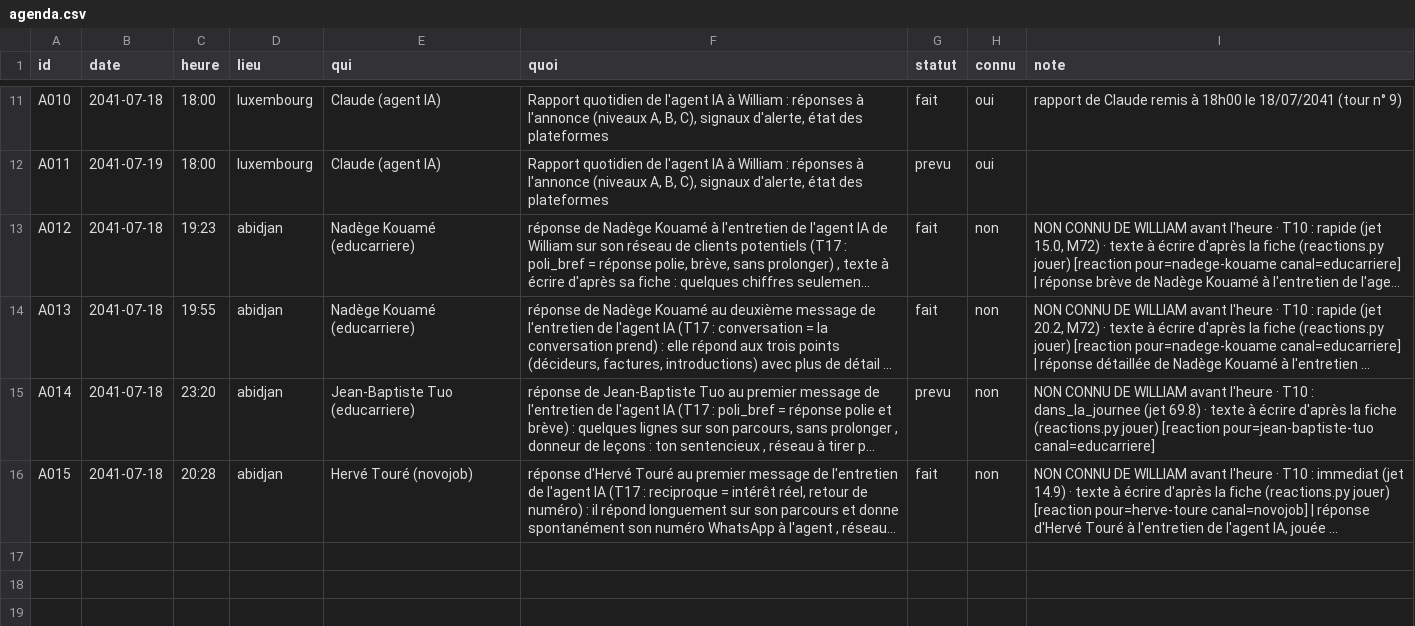
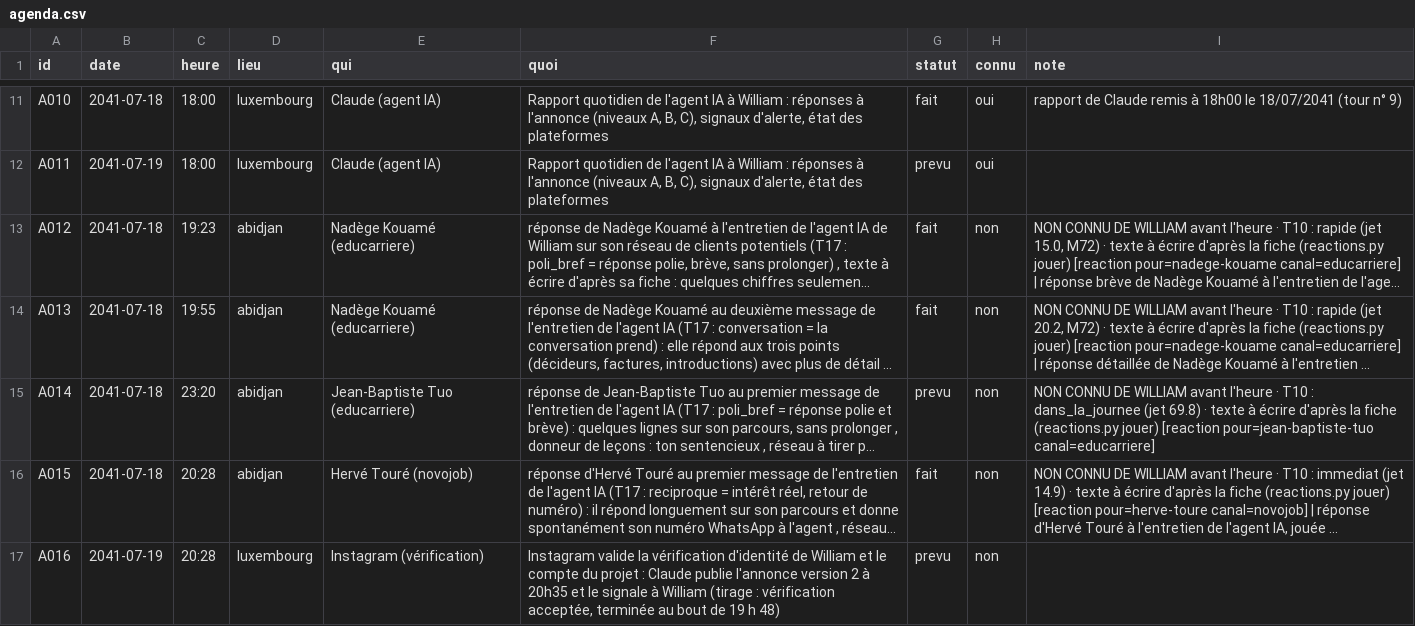
Before and after one commit to ossimiossimiwilliam10-cyber/simulation-william, a CSV file: etat/agenda.csv, drawn as a sheet; only a part is shown, gaps mark what is left out; long unchanged cells end in …; the diff names each change by its address in the sheet, - before the commit and + after, or states it on an @@ line.

```diff
--- a/etat/agenda.csv
+++ b/etat/agenda.csv
+row 17: A016 | 2041-07-19 | 20:28 | luxembourg | Instagram (vérification) | Instagram valide la vérification d'identité de William et le compte du projet : Claude publie l'annonce version 2 à 20h35 et le signale à William (tirage : vérification acceptée, terminée au bout de 19 h 48) | prevu | non
```
Also changed, not shown: etat/annonces.csv, etat/reponses-annonce.csv, 15 other files.
